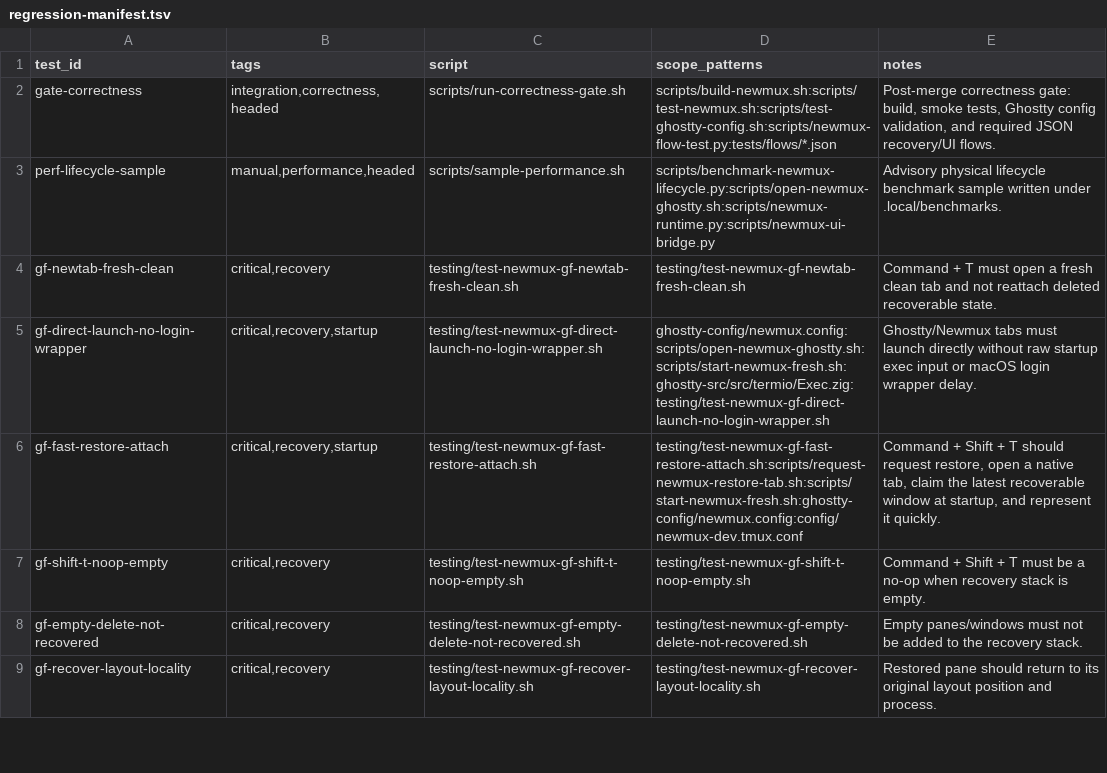
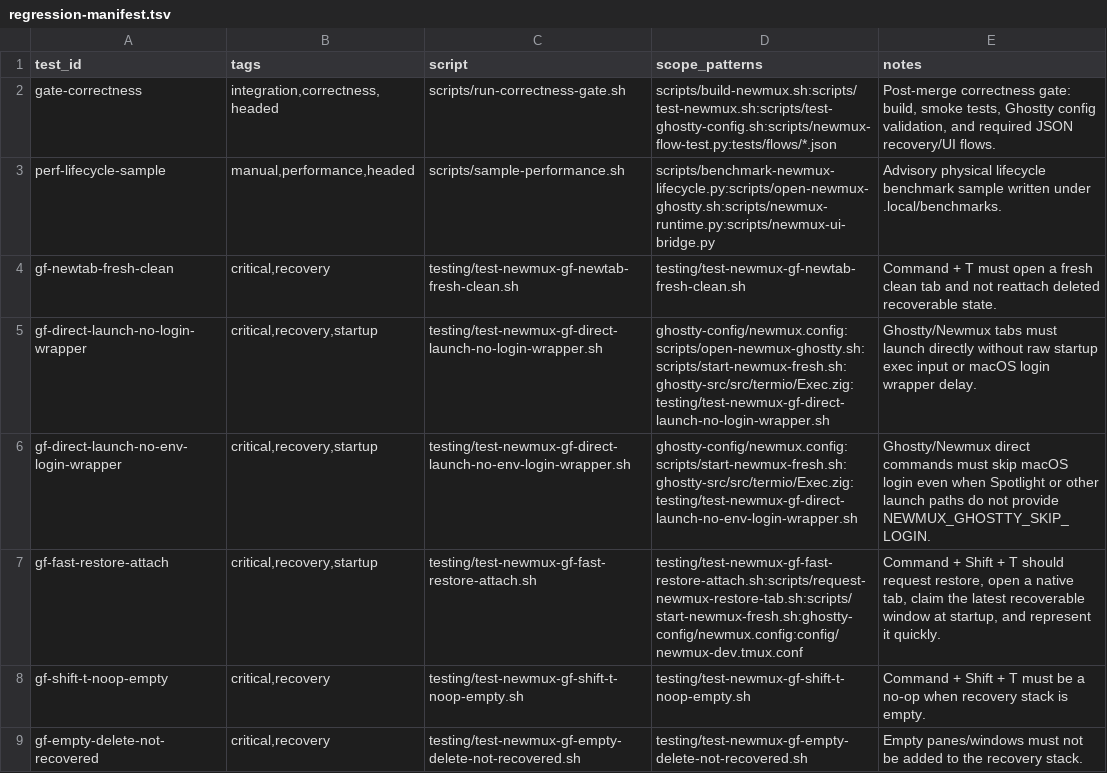
Before and after one commit to WilliamXu070/ghostty-session-restore, a TSV file: scripts/regression-manifest.tsv, drawn as a sheet; only a part is shown; the shorter side is filled out with more unchanged rows; the diff names each change by its address in the sheet, - before the commit and + after, or states it on an @@ line.

Commit message:
Optimize Newmux tab lifecycle responsiveness

```diff
--- a/scripts/regression-manifest.tsv
+++ b/scripts/regression-manifest.tsv
+row 6: gf-direct-launch-no-env-login-wrapper | critical,recovery,startup | testing/test-newmux-gf-direct-launch-no-env-login-wrapper.sh | ghostty-config/newmux.config:scripts/start-newmux-fresh.sh:ghostty-src/src/termio/Exec.zig:testing/test-newmux-gf-direct-launch-no-env-login-wrapper.sh | Ghostty/Newmux direct commands must skip macOS login even when Spotlight or other launch paths do not provide NEWMUX_GHOSTTY_SKIP_LOGIN.
```
Also changed, not shown: 22 other files.
